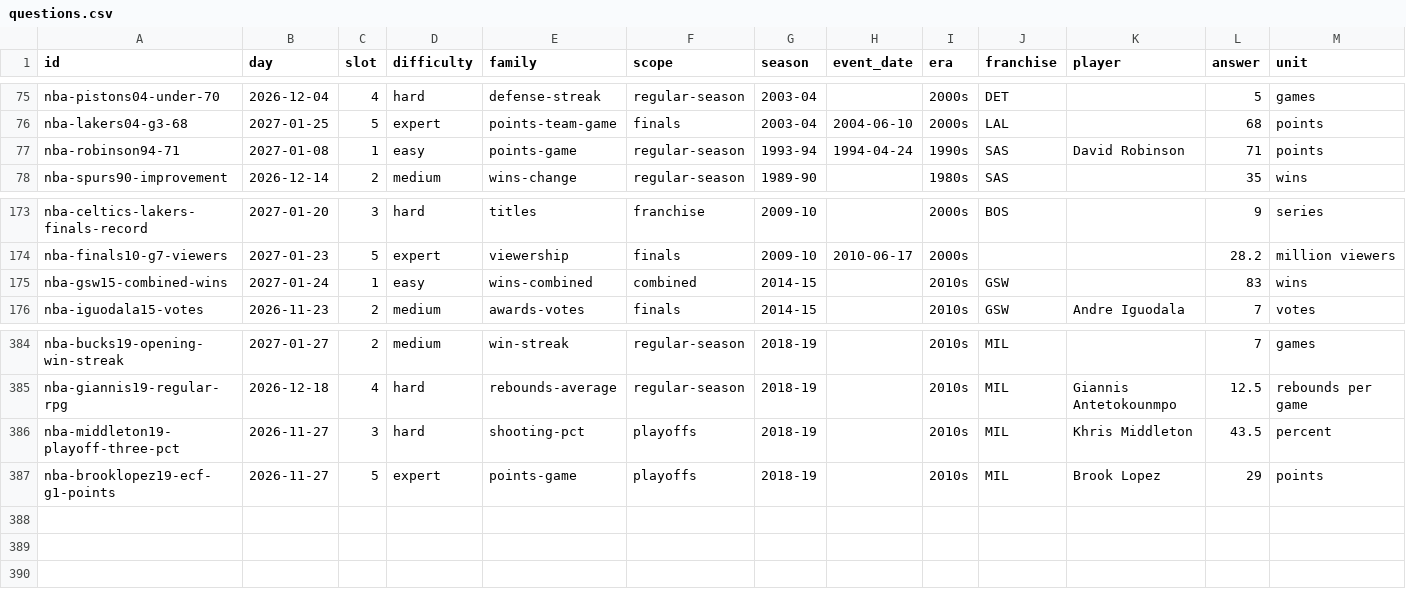
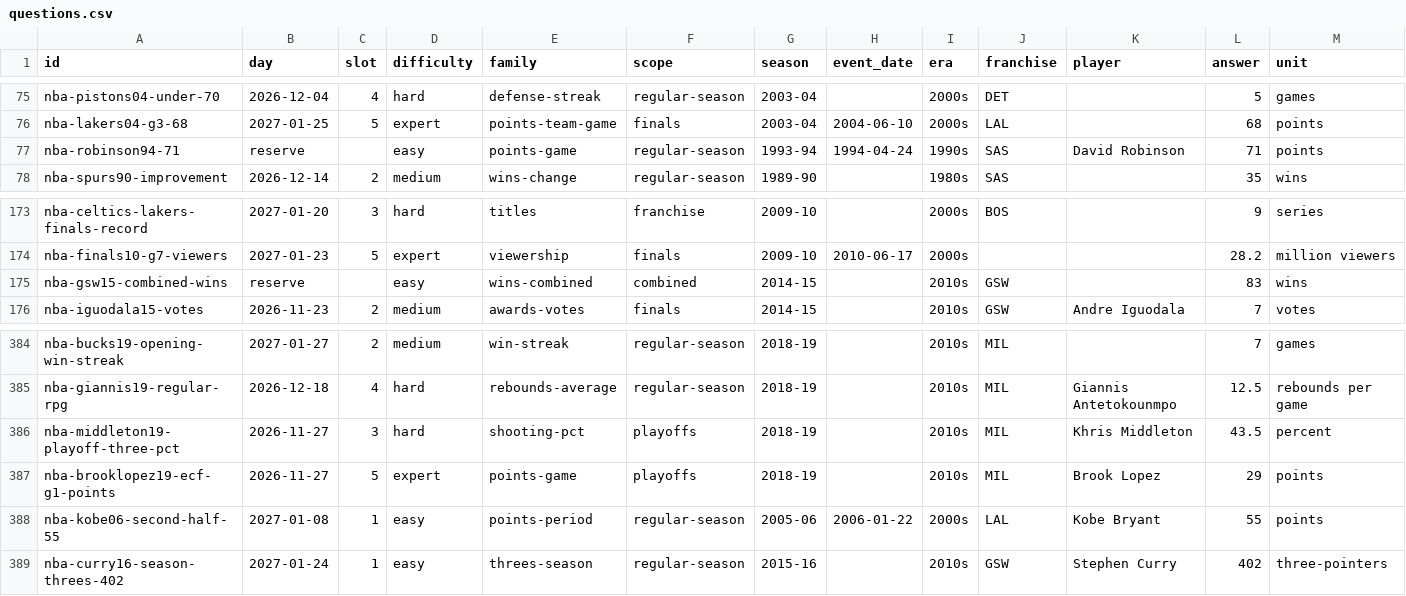
Before and after one commit to Atiyk/Stat-Window, a CSV file: docs/nba/questions.csv, drawn as a sheet; only a part is shown, gaps mark what is left out; rows hold the shown columns only; the diff names each change by its address in the sheet, - before the commit and + after, or states it on an @@ line.

Commit message:
Integrate two verified NBA opening hooks with spoiler-safe reserve embargo and canonical reports

```diff
--- a/docs/nba/questions.csv
+++ b/docs/nba/questions.csv
-B77 (day): 2027-01-08
+B77 (day): reserve
-C77 (slot): 1
+C77 (slot): (empty)
-B175 (day): 2027-01-24
+B175 (day): reserve
-C175 (slot): 1
+C175 (slot): (empty)
+row 388: nba-kobe06-second-half-55 | 2027-01-08 | 1 | easy | points-period | regular-season | 2005-06 | 2006-01-22 | 2000s | LAL | Kobe Bryant | 55 | points
+row 389: nba-curry16-season-threes-402 | 2027-01-24 | 1 | easy | threes-season | regular-season | 2015-16 |  | 2010s | GSW | Stephen Curry | 402 | three-pointers
```
Also changed, not shown: 13 other files.
